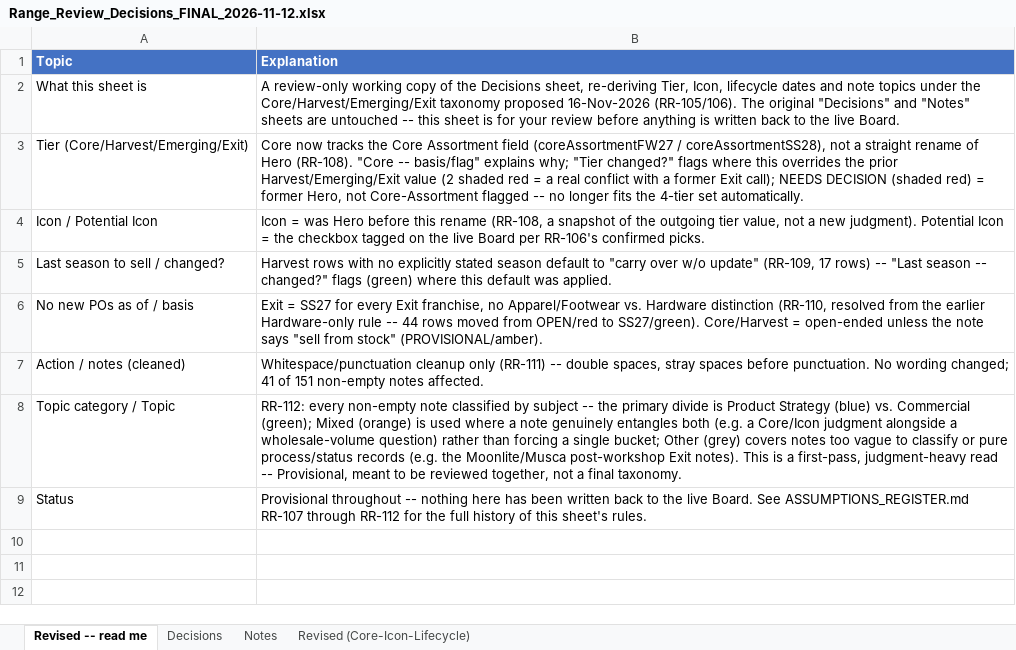
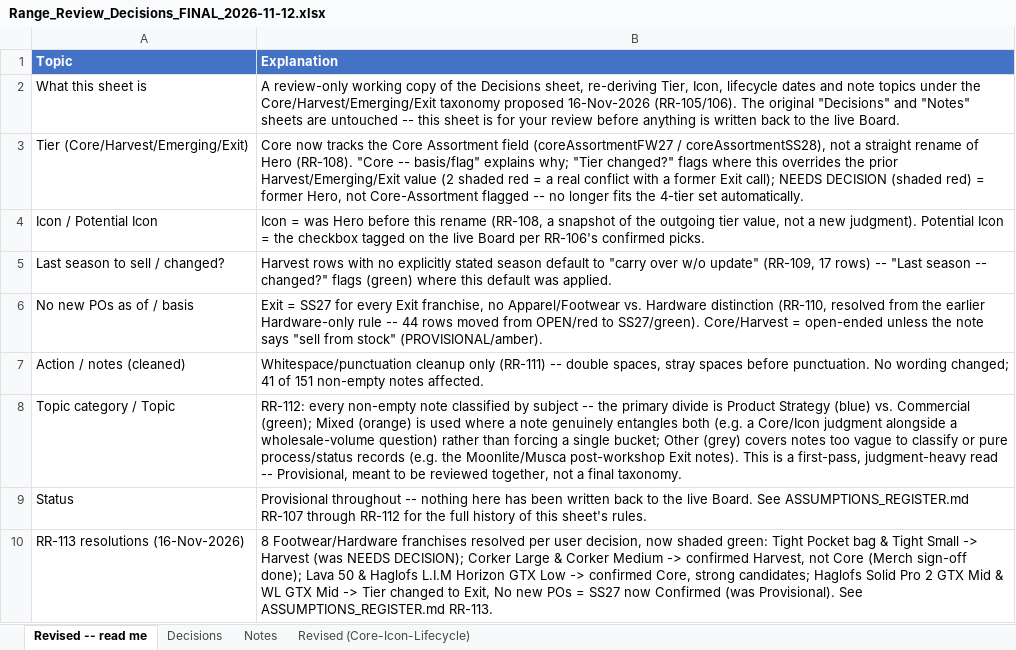
Before and after one commit to surflongboard/project_bob, an Excel workbook: data/range_review/outputs/archive/Range_Review_Decisions_FINAL_2026-11-12.xlsx, sheet Revised -- read me, drawn as a sheet; values as stored, in another font and other column widths than the file's, no borders; the diff names each change by its address in the sheet, - before the commit and + after, or states it on an @@ line.

```diff
--- a/data/range_review/outputs/archive/Range_Review_Decisions_FINAL_2026-11-12.xlsx (sheet Revised -- read me)
+++ b/data/range_review/outputs/archive/Range_Review_Decisions_FINAL_2026-11-12.xlsx (sheet Revised -- read me)
+row 10: RR-113 resolutions (16-Nov-2026) | 8 Footwear/Hardware franchises resolved per user decision, now shaded green: Tight Pocket bag & Tight Small -> Harvest (was NEEDS DECISION); Corker Large & Corker Medium -> confirmed Harvest, not Core (Merch sign-off done); Lava 50 & Haglofs L.I.M Horizon GTX Low -> confirmed Core, strong candidates; Haglofs Solid Pro 2 GTX Mid & WL GTX Mid -> Tier changed to Exit, No new POs = SS27 now Confirmed (was Provisional). See ASSUMPTIONS_REGISTER.md RR-113.
```
Also changed, not shown: sheet Revised (Core-Icon-Lifecycle), 1 other file.
